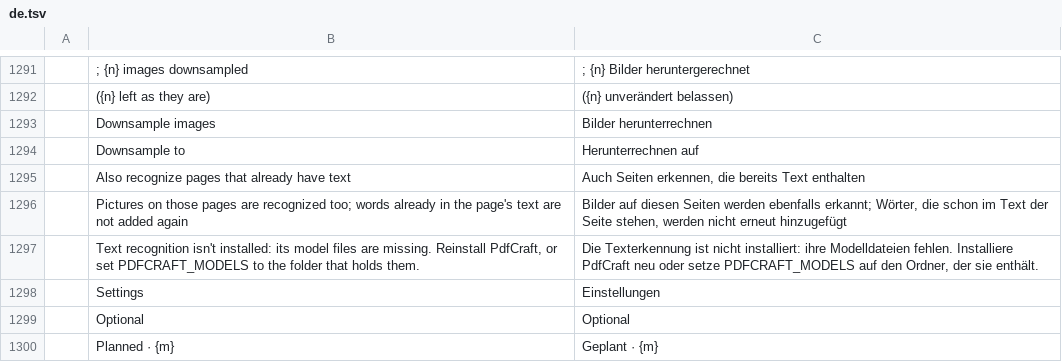
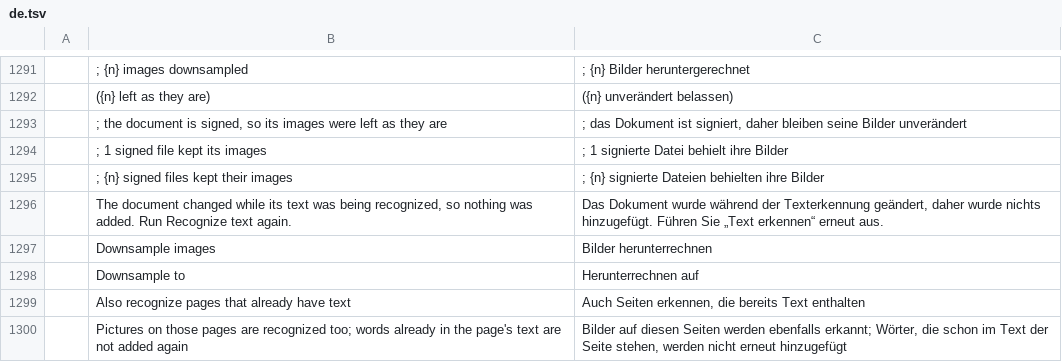
Before and after one commit to FredApps/pdfcraft, a TSV file: crates/ui-egui/src/i18n/de.tsv, drawn as a sheet; only a part is shown, gaps mark what is left out; the shorter side is filled out with more unchanged rows.

```diff
--- a/crates/ui-egui/src/i18n/de.tsv
+++ b/crates/ui-egui/src/i18n/de.tsv
@@ -1292,2 +1292,6 @@
 	 ({n} left as they are)	 ({n} unverändert belassen)
+	; the document is signed, so its images were left as they are	; das Dokument ist signiert, daher bleiben seine Bilder unverändert
+	; 1 signed file kept its images	; 1 signierte Datei behielt ihre Bilder
+	; {n} signed files kept their images	; {n} signierte Dateien behielten ihre Bilder
+	The document changed while its text was being recognized, so nothing was added. Run Recognize text again.	Das Dokument wurde während der Texterkennung geändert, daher wurde nichts hinzugefügt. Führen Sie „Text erkennen“ erneut aus.
 	Downsample images	Bilder herunterrechnen
```
Also changed, not shown: 6 other files.
